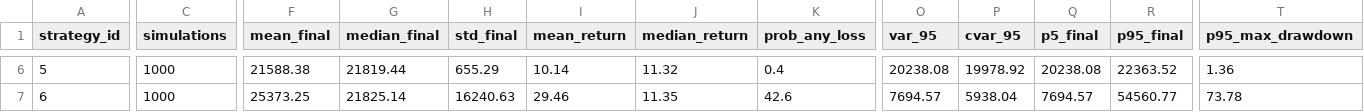
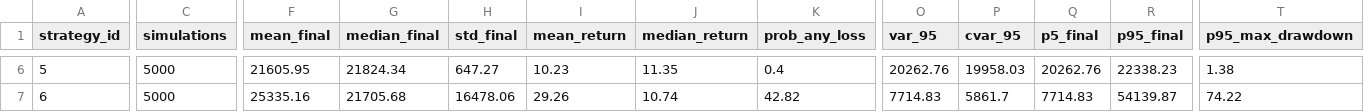
Before and after one commit to bribeirobr25/diboas-analytics, a CSV file: outputs/monte_carlo_results.csv, drawn as a sheet; only a part is shown, gaps mark what is left out; the diff covers the shown part only; the diff names each change by its address in the sheet, - before the commit and + after, or states it on an @@ line.

```diff
--- a/outputs/monte_carlo_results.csv
+++ b/outputs/monte_carlo_results.csv
-C6:C7 (simulations): 1000
+C6:C7 (simulations): 5000
-F6 (mean_final): 21588.38
+F6 (mean_final): 21605.95
-G6 (median_final): 21819.44
+G6 (median_final): 21824.34
-H6 (std_final): 655.29
+H6 (std_final): 647.27
-I6 (mean_return): 10.14
+I6 (mean_return): 10.23
-J6 (median_return): 11.32
+J6 (median_return): 11.35
-O6 (var_95): 20238.08
+O6 (var_95): 20262.76
-P6 (cvar_95): 19978.92
+P6 (cvar_95): 19958.03
-Q6 (p5_final): 20238.08
+Q6 (p5_final): 20262.76
-R6 (p95_final): 22363.52
+R6 (p95_final): 22338.23
-T6 (p95_max_drawdown): 1.36
+T6 (p95_max_drawdown): 1.38
-F7 (mean_final): 25373.25
+F7 (mean_final): 25335.16
-G7 (median_final): 21825.14
+G7 (median_final): 21705.68
-H7 (std_final): 16240.63
+H7 (std_final): 16478.06
-I7 (mean_return): 29.46
+I7 (mean_return): 29.26
-J7 (median_return): 11.35
+J7 (median_return): 10.74
-K7 (prob_any_loss): 42.6
+K7 (prob_any_loss): 42.82
-O7 (var_95): 7694.57
+O7 (var_95): 7714.83
-P7 (cvar_95): 5938.04
+P7 (cvar_95): 5861.7
-Q7 (p5_final): 7694.57
+Q7 (p5_final): 7714.83
-R7 (p95_final): 54560.77
+R7 (p95_final): 54139.87
-T7 (p95_max_drawdown): 73.78
+T7 (p95_max_drawdown): 74.22
```
Also changed, not shown: 116 edited cells elsewhere in this file, outputs/battle_test_results.csv, 6 other files.
